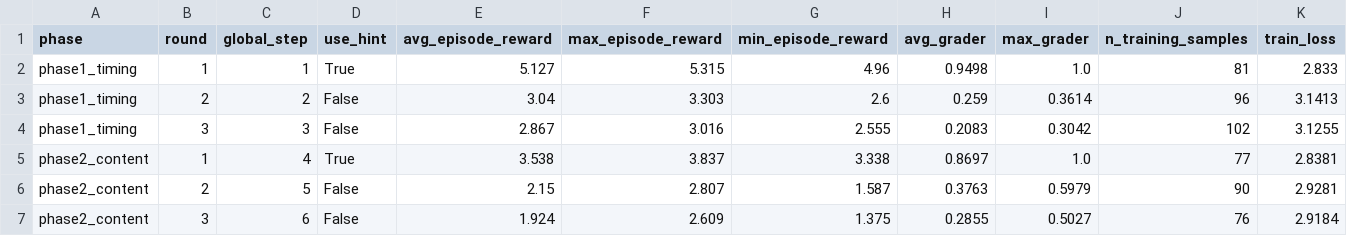
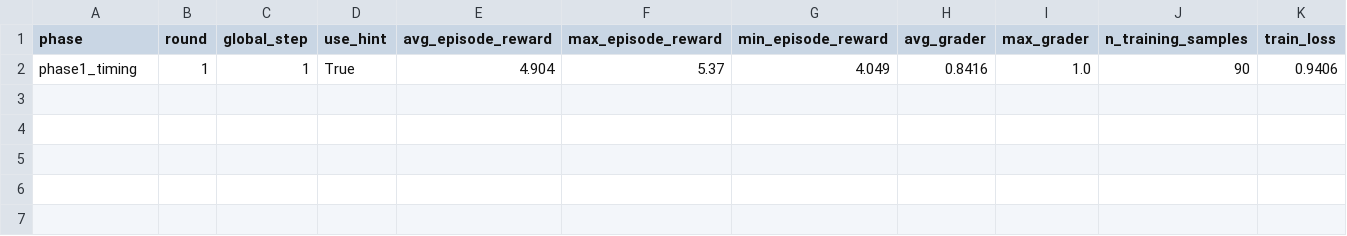
Before and after one commit to VaibhavKhandare/viral-posts-env, a CSV file: run-output/plots/training_log.csv, drawn as a sheet.

```diff
--- a/run-output/plots/training_log.csv
+++ b/run-output/plots/training_log.csv
@@ -1,7 +1,2 @@
 phase,round,global_step,use_hint,avg_episode_reward,max_episode_reward,min_episode_reward,avg_grader,max_grader,n_training_samples,train_loss
-phase1_timing,1,1,True,5.127,5.315,4.96,0.9498,1.0,81,2.833
-phase1_timing,2,2,False,3.04,3.303,2.6,0.259,0.3614,96,3.1413
-phase1_timing,3,3,False,2.867,3.016,2.555,0.2083,0.3042,102,3.1255
-phase2_content,1,4,True,3.538,3.837,3.338,0.8697,1.0,77,2.8381
-phase2_content,2,5,False,2.15,2.807,1.587,0.3763,0.5979,90,2.9281
-phase2_content,3,6,False,1.924,2.609,1.375,0.2855,0.5027,76,2.9184
+phase1_timing,1,1,True,4.904,5.37,4.049,0.8416,1.0,90,0.9406
```
Also changed, not shown: 3 other files.
